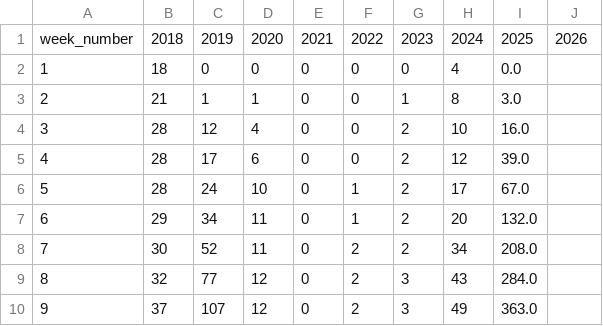
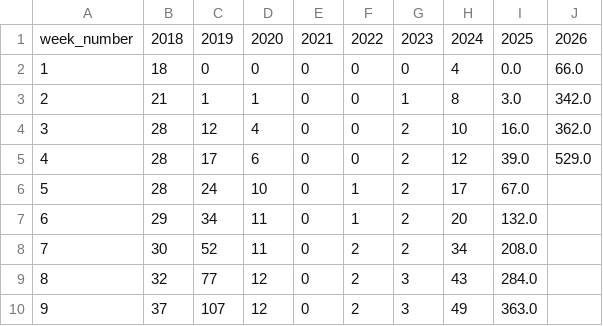
Before and after one commit to CSSEGISandData/measles_tracker_test, a CSV file: GitHub Ready Version/4us_cum.csv, drawn as a sheet; only a part is shown.

Commit message:
Add files via upload

```diff
--- a/GitHub Ready Version/4us_cum.csv
+++ b/GitHub Ready Version/4us_cum.csv
@@ -1,6 +1,6 @@
 week_number,2018,2019,2020,2021,2022,2023,2024,2025,2026
-1,18,0,0,0,0,0,4,0.0,
-2,21,1,1,0,0,1,8,3.0,
-3,28,12,4,0,0,2,10,16.0,
-4,28,17,6,0,0,2,12,39.0,
+1,18,0,0,0,0,0,4,0.0,66.0
+2,21,1,1,0,0,1,8,3.0,342.0
+3,28,12,4,0,0,2,10,16.0,362.0
+4,28,17,6,0,0,2,12,39.0,529.0
 5,28,24,10,0,1,2,17,67.0,
```
